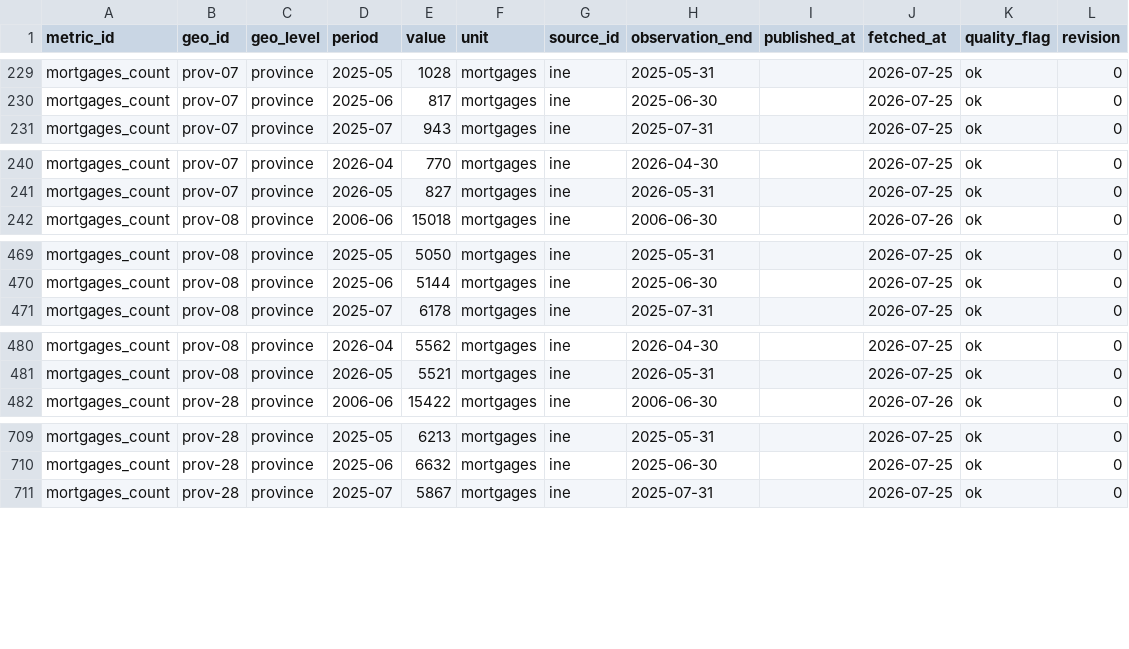
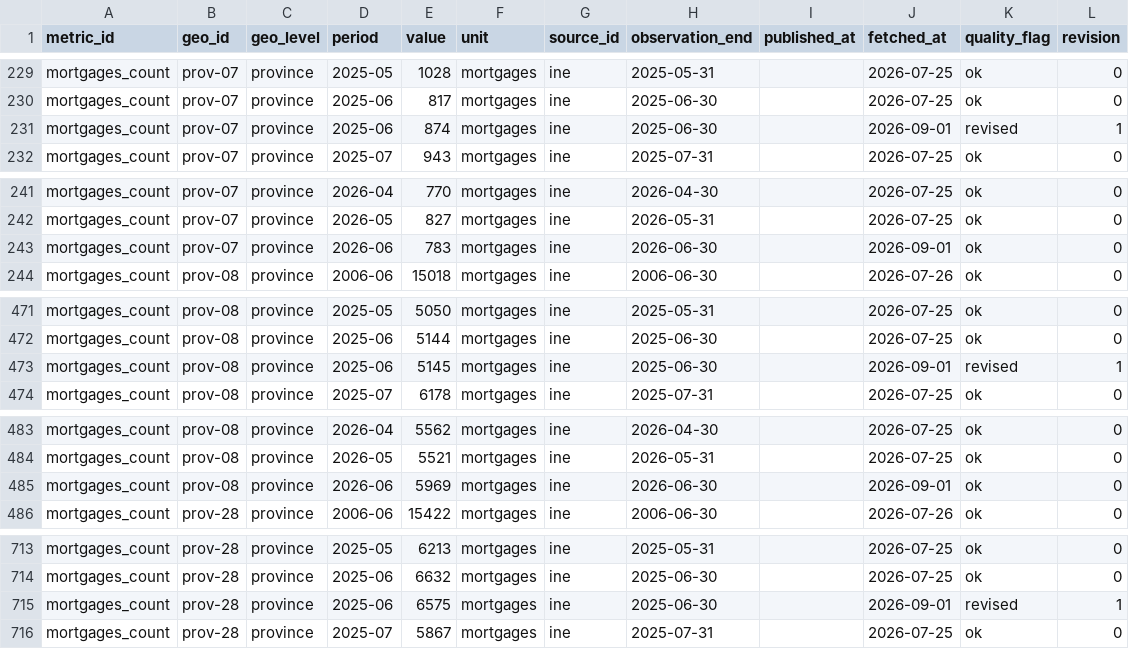
Before and after one commit to adityabandi/citysignal, a CSV file: data/history/ine/mortgages_count.csv, drawn as a sheet; only a part is shown, gaps mark what is left out; the diff covers the shown part only; the diff names each change by its address in the sheet, - before the commit and + after, or states it on an @@ line.

Commit message:
data: weekly refresh 2026-09-01

```diff
--- a/data/history/ine/mortgages_count.csv
+++ b/data/history/ine/mortgages_count.csv
+row 231: mortgages_count | prov-07 | province | 2025-06 | 874 | mortgages | ine | 2025-06-30 |  | 2026-09-01 | revised | 1
+row 243: mortgages_count | prov-07 | province | 2026-06 | 783 | mortgages | ine | 2026-06-30 |  | 2026-09-01 | ok | 0
+row 473: mortgages_count | prov-08 | province | 2025-06 | 5145 | mortgages | ine | 2025-06-30 |  | 2026-09-01 | revised | 1
+row 485: mortgages_count | prov-08 | province | 2026-06 | 5969 | mortgages | ine | 2026-06-30 |  | 2026-09-01 | ok | 0
+row 715: mortgages_count | prov-28 | province | 2025-06 | 6575 | mortgages | ine | 2025-06-30 |  | 2026-09-01 | revised | 1
```
Also changed, not shown: 11 added rows elsewhere in this file, data/history/madrid_locales/locales_vacancy_rate.csv, data/history/wiki_langs/wiki_foreign_interest.csv, 42 other files.
